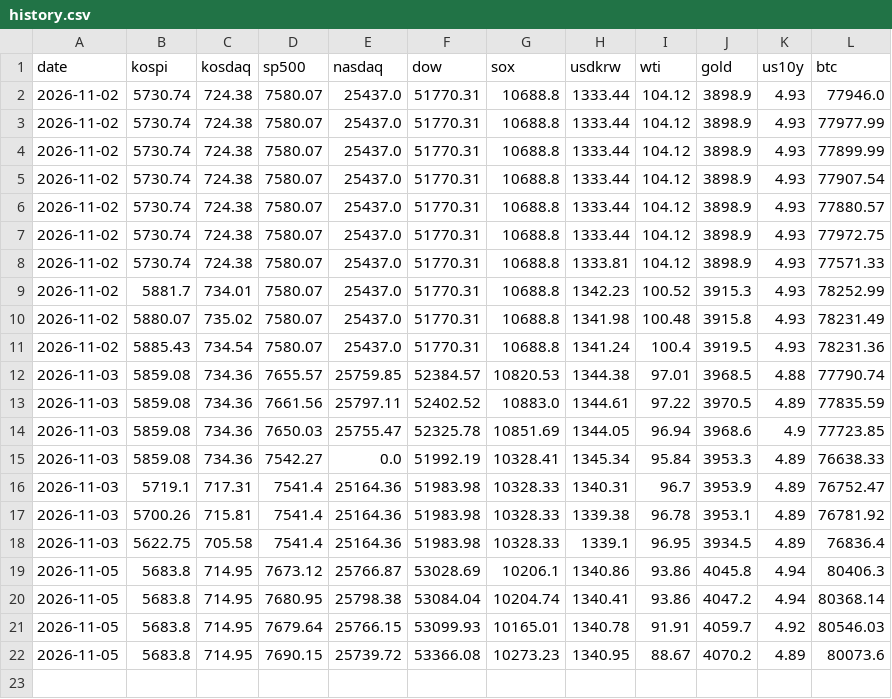
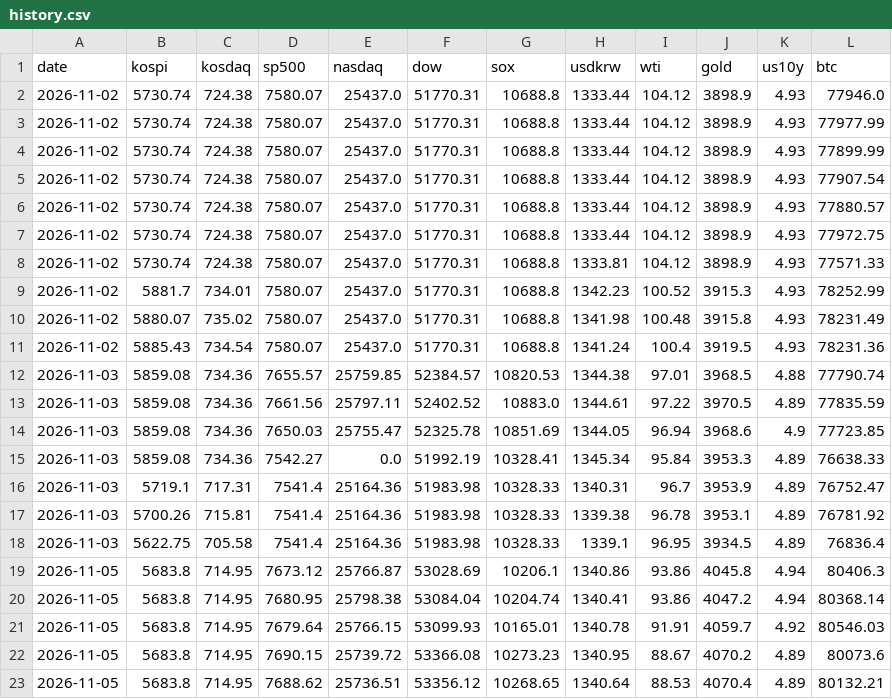
Before and after one commit to hellouou/briefing, a CSV file: history.csv, drawn as a sheet.

```diff
--- a/history.csv
+++ b/history.csv
@@ -22 +22,2 @@
 2026-11-05,5683.8,714.95,7690.15,25739.72,53366.08,10273.23,1340.95,88.67,4070.2,4.89,80073.6
+2026-11-05,5683.8,714.95,7688.62,25736.51,53356.12,10268.65,1340.64,88.53,4070.4,4.89,80132.21
```
Also changed, not shown: 4 other files.
